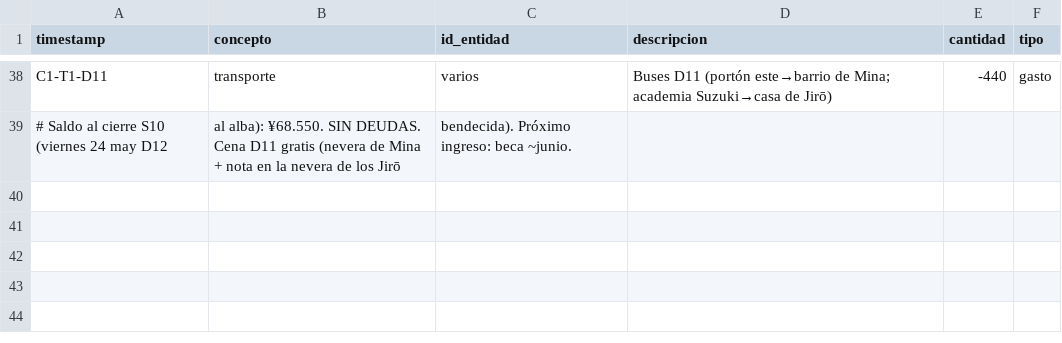
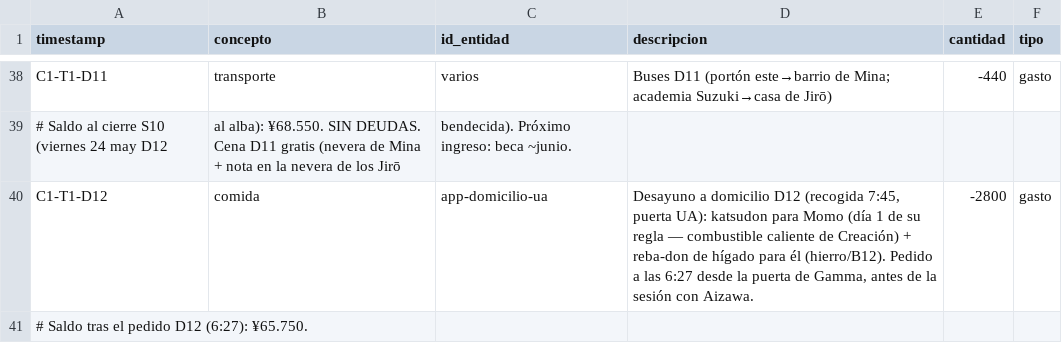
Before and after one commit to linusmandrake/rpg-myheroacademia-pc-pendiente, a CSV file: registros/finanzas.csv, drawn as a sheet; only a part is shown, gaps mark what is left out; the diff names each change by its address in the sheet, - before the commit and + after, or states it on an @@ line.

```diff
--- a/registros/finanzas.csv
+++ b/registros/finanzas.csv
+row 40: C1-T1-D12 | comida | app-domicilio-ua | Desayuno a domicilio D12 (recogida 7:45, puerta UA): katsudon para Momo (día 1 de su regla — combustible caliente de Creación) + reba-don de hígado para él (hierro/B12). Pedido a las 6:27 desde la puerta de Gamma, antes de la sesión con Aizawa. | -2800 | gasto
+row 41: # Saldo tras el pedido D12 (6:27): ¥65.750.
```
Also changed, not shown: registros/mentores.csv, registros/reputacion.csv, 4 other files.
